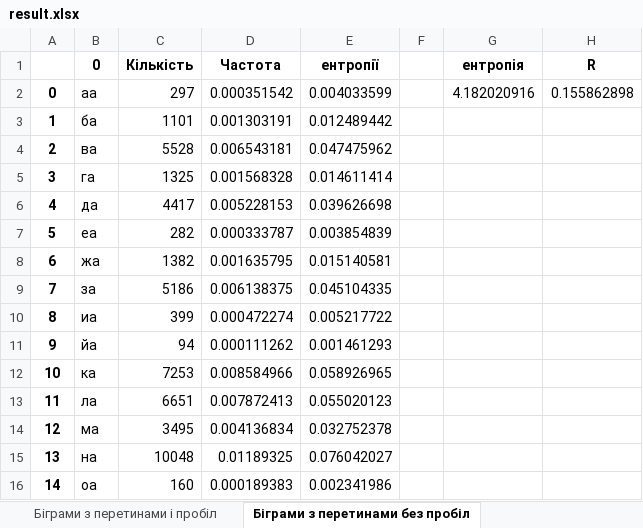
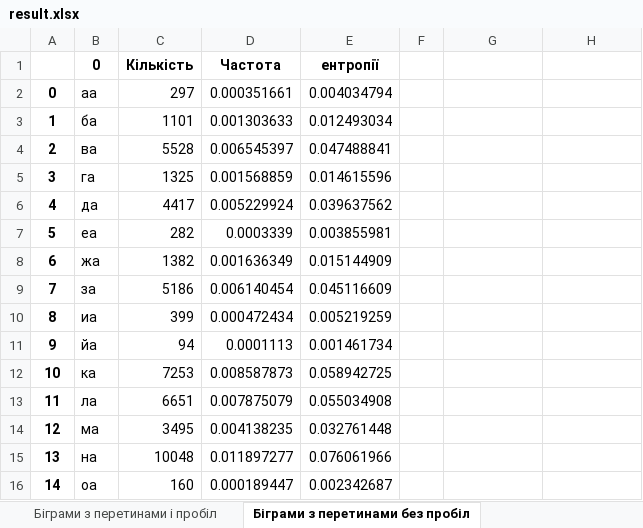
Before and after one commit to ipt-cryptolabs/fb-labs-2022, an Excel workbook: cp_1/Kovalchuk+Omelianovych_FB-04_cp1/result.xlsx, sheet Біграми з перетинами без пробіл, drawn as a sheet; only a part is shown; values as stored, in another font and other column widths than the file's, no borders; the diff covers the shown part only; the diff names each change by its address in the sheet, - before the commit and + after, or states it on an @@ line.

```diff
--- a/cp_1/Kovalchuk+Omelianovych_FB-04_cp1/result.xlsx (sheet Біграми з перетинами без пробіл)
+++ b/cp_1/Kovalchuk+Omelianovych_FB-04_cp1/result.xlsx (sheet Біграми з перетинами без пробіл)
-G1: ентропія
+G1: (empty)
-H1: R
+H1: (empty)
-D2 (Частота): 0.000351542
+D2 (Частота): 0.000351661
-E2 (ентропії): 0.004033599
+E2 (ентропії): 0.004034794
-G2: 4.182020916
+G2: (empty)
-H2: 0.155862898
+H2: (empty)
-D3 (Частота): 0.001303191
+D3 (Частота): 0.001303633
-E3 (ентропії): 0.012489442
+E3 (ентропії): 0.012493034
-D4 (Частота): 0.006543181
+D4 (Частота): 0.006545397
-E4 (ентропії): 0.047475962
+E4 (ентропії): 0.047488841
-D5 (Частота): 0.001568328
+D5 (Частота): 0.001568859
-E5 (ентропії): 0.014611414
+E5 (ентропії): 0.014615596
-D6 (Частота): 0.005228153
+D6 (Частота): 0.005229924
-E6 (ентропії): 0.039626698
+E6 (ентропії): 0.039637562
-D7 (Частота): 0.000333787
+D7 (Частота): 0.0003339
-E7 (ентропії): 0.003854839
+E7 (ентропії): 0.003855981
-D8 (Частота): 0.001635795
+D8 (Частота): 0.001636349
-E8 (ентропії): 0.015140581
+E8 (ентропії): 0.015144909
-D9 (Частота): 0.006138375
+D9 (Частота): 0.006140454
-E9 (ентропії): 0.045104335
+E9 (ентропії): 0.045116609
-D10 (Частота): 0.000472274
+D10 (Частота): 0.000472434
-E10 (ентропії): 0.005217722
+E10 (ентропії): 0.005219259
-D11 (Частота): 0.000111262
+D11 (Частота): 0.0001113
-E11 (ентропії): 0.001461293
+E11 (ентропії): 0.001461734
-D12 (Частота): 0.008584966
+D12 (Частота): 0.008587873
-E12 (ентропії): 0.058926965
+E12 (ентропії): 0.058942725
-D13 (Частота): 0.007872413
+D13 (Частота): 0.007875079
-E13 (ентропії): 0.055020123
+E13 (ентропії): 0.055034908
-D14 (Частота): 0.004136834
+D14 (Частота): 0.004138235
-E14 (ентропії): 0.032752378
+E14 (ентропії): 0.032761448
-D15 (Частота): 0.01189325
+D15 (Частота): 0.011897277
-E15 (ентропії): 0.076042027
+E15 (ентропії): 0.076061966
-D16 (Частота): 0.000189383
+D16 (Частота): 0.000189447
-E16 (ентропії): 0.002341986
+E16 (ентропії): 0.002342687
```
Also changed, not shown: 1738 edited cells elsewhere in this sheet, sheet Біграми з перетинами і пробіл, sheet Моногр без пробіл, sheet Моногр з пробіл, other sheet tabs, 12 other files.
